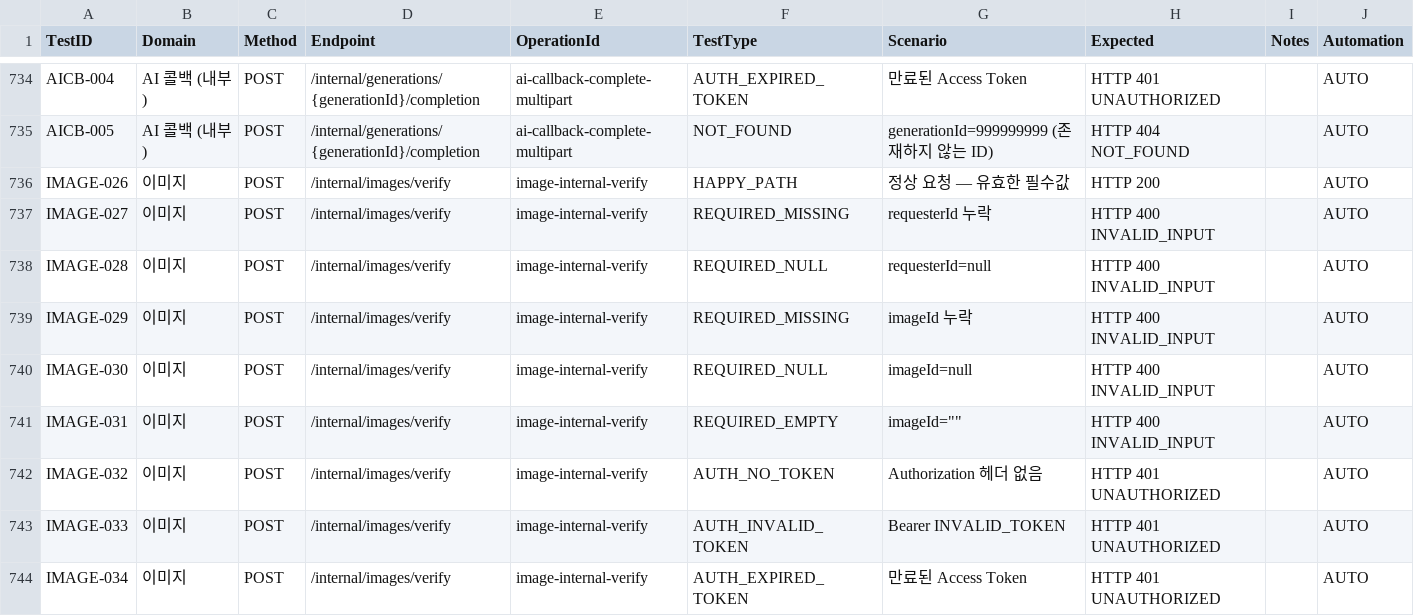
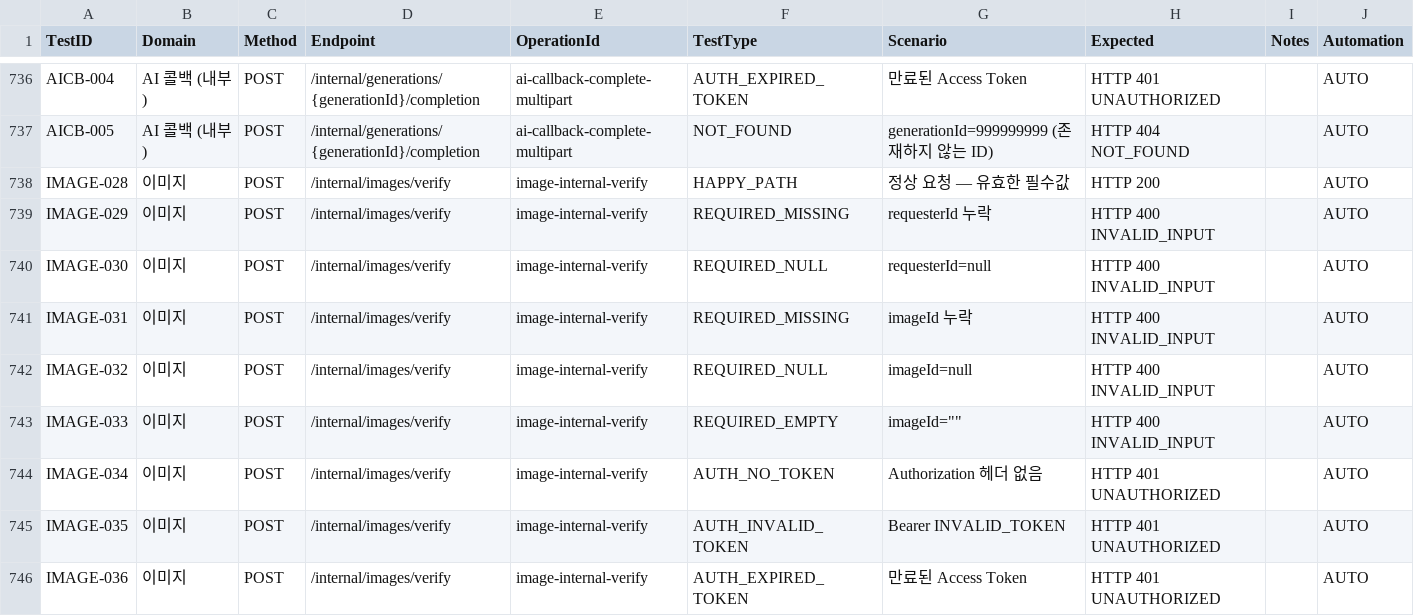
Before and after one commit to Jangingmall/backend, a CSV file: qa/B_test_case_matrix.csv, drawn as a sheet; only a part is shown, gaps mark what is left out; the diff covers the shown part only.

```diff
--- a/qa/B_test_case_matrix.csv
+++ b/qa/B_test_case_matrix.csv
@@ -735,10 +737,10 @@ AICB-004,AI 콜백 (내부),POST,/internal/generations/{generationId}/completion
 AICB-005,AI 콜백 (내부),POST,/internal/generations/{generationId}/completion,ai-callback-complete-multipart,NOT_FOUND,generationId=999999999 (존재하지 않는 ID),HTTP 404 NOT_FOUND,,AUTO
-IMAGE-026,이미지,POST,/internal/images/verify,image-internal-verify,HAPPY_PATH,정상 요청 — 유효한 필수값,HTTP 200,,AUTO
-IMAGE-027,이미지,POST,/internal/images/verify,image-internal-verify,REQUIRED_MISSING,requesterId 누락,HTTP 400 INVALID_INPUT,,AUTO
-IMAGE-028,이미지,POST,/internal/images/verify,image-internal-verify,REQUIRED_NULL,requesterId=null,HTTP 400 INVALID_INPUT,,AUTO
-IMAGE-029,이미지,POST,/internal/images/verify,image-internal-verify,REQUIRED_MISSING,imageId 누락,HTTP 400 INVALID_INPUT,,AUTO
-IMAGE-030,이미지,POST,/internal/images/verify,image-internal-verify,REQUIRED_NULL,imageId=null,HTTP 400 INVALID_INPUT,,AUTO
-IMAGE-031,이미지,POST,/internal/images/verify,image-internal-verify,REQUIRED_EMPTY,"imageId=""""",HTTP 400 INVALID_INPUT,,AUTO
-IMAGE-032,이미지,POST,/internal/images/verify,image-internal-verify,AUTH_NO_TOKEN,Authorization 헤더 없음,HTTP 401 UNAUTHORIZED,,AUTO
-IMAGE-033,이미지,POST,/internal/images/verify,image-internal-verify,AUTH_INVALID_TOKEN,Bearer INVALID_TOKEN,HTTP 401 UNAUTHORIZED,,AUTO
-IMAGE-034,이미지,POST,/internal/images/verify,image-internal-verify,AUTH_EXPIRED_TOKEN,만료된 Access Token,HTTP 401 UNAUTHORIZED,,AUTO
+IMAGE-028,이미지,POST,/internal/images/verify,image-internal-verify,HAPPY_PATH,정상 요청 — 유효한 필수값,HTTP 200,,AUTO
+IMAGE-029,이미지,POST,/internal/images/verify,image-internal-verify,REQUIRED_MISSING,requesterId 누락,HTTP 400 INVALID_INPUT,,AUTO
+IMAGE-030,이미지,POST,/internal/images/verify,image-internal-verify,REQUIRED_NULL,requesterId=null,HTTP 400 INVALID_INPUT,,AUTO
+IMAGE-031,이미지,POST,/internal/images/verify,image-internal-verify,REQUIRED_MISSING,imageId 누락,HTTP 400 INVALID_INPUT,,AUTO
+IMAGE-032,이미지,POST,/internal/images/verify,image-internal-verify,REQUIRED_NULL,imageId=null,HTTP 400 INVALID_INPUT,,AUTO
+IMAGE-033,이미지,POST,/internal/images/verify,image-internal-verify,REQUIRED_EMPTY,"imageId=""""",HTTP 400 INVALID_INPUT,,AUTO
+IMAGE-034,이미지,POST,/internal/images/verify,image-internal-verify,AUTH_NO_TOKEN,Authorization 헤더 없음,HTTP 401 UNAUTHORIZED,,AUTO
+IMAGE-035,이미지,POST,/internal/images/verify,image-internal-verify,AUTH_INVALID_TOKEN,Bearer INVALID_TOKEN,HTTP 401 UNAUTHORIZED,,AUTO
+IMAGE-036,이미지,POST,/internal/images/verify,image-internal-verify,AUTH_EXPIRED_TOKEN,만료된 Access Token,HTTP 401 UNAUTHORIZED,,AUTO
```
Also changed, not shown: 2 added rows and 30 edited cells elsewhere in this file, qa/A_api_inventory.csv, qa/I_contract_test_matrix.csv, 9 other files.
